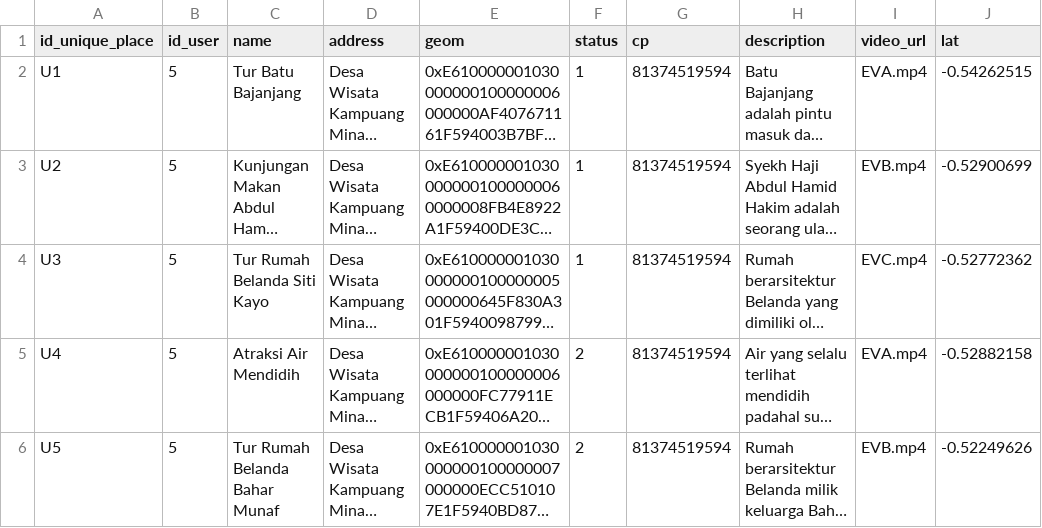
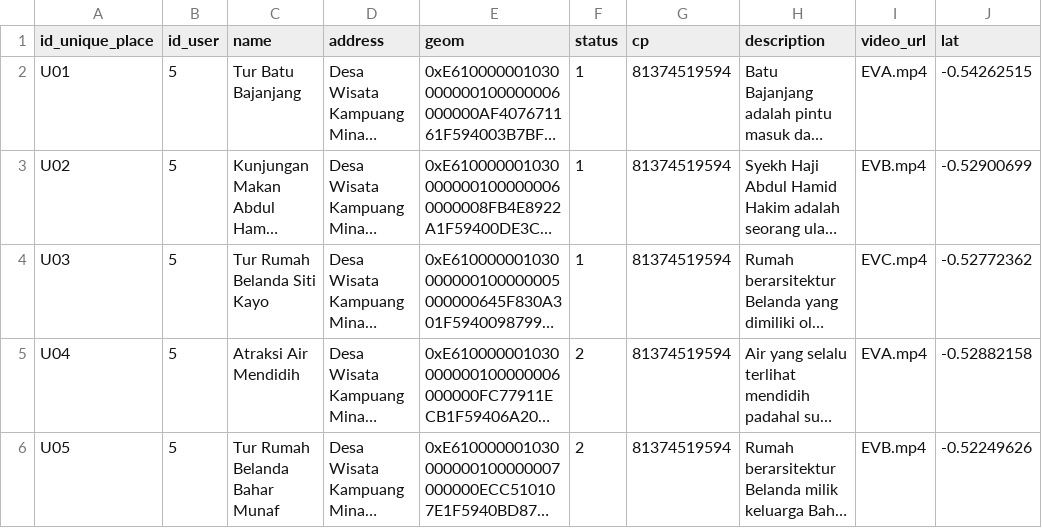
Before and after one commit to j03hanafi/desa-1000-rumah-gadang, a CSV file: writable/seeds/unique_place.csv, drawn as a sheet; only a part is shown; long unchanged cells end in …; the diff names each change by its address in the sheet, - before the commit and + after, or states it on an @@ line.

```diff
--- a/writable/seeds/unique_place.csv
+++ b/writable/seeds/unique_place.csv
-A2 (id_unique_place): U1
+A2 (id_unique_place): U01
-A3 (id_unique_place): U2
+A3 (id_unique_place): U02
-A4 (id_unique_place): U3
+A4 (id_unique_place): U03
-A5 (id_unique_place): U4
+A5 (id_unique_place): U04
-A6 (id_unique_place): U5
+A6 (id_unique_place): U05
```
Also changed, not shown: writable/seeds/comment.csv, writable/seeds/detail_facility_rumah_gadang.csv, 9 other files.
